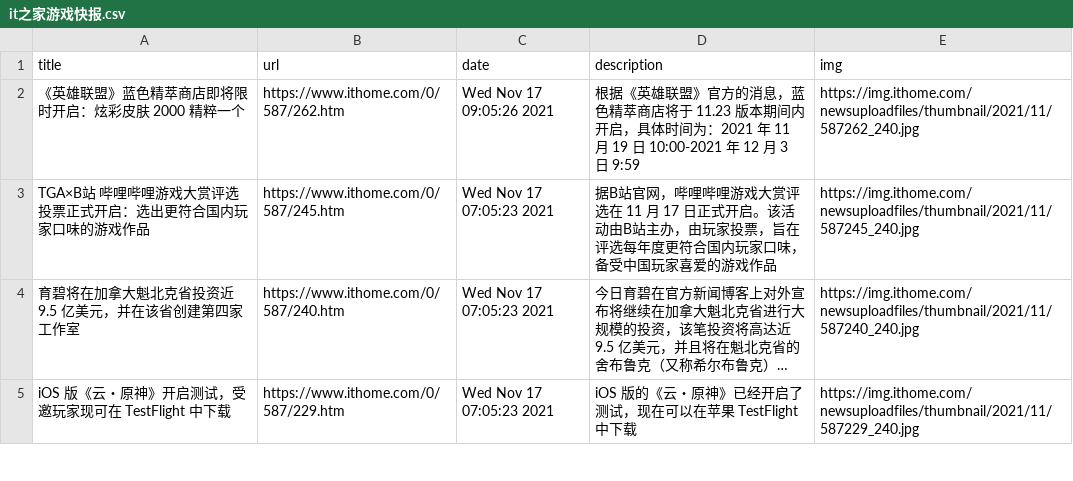
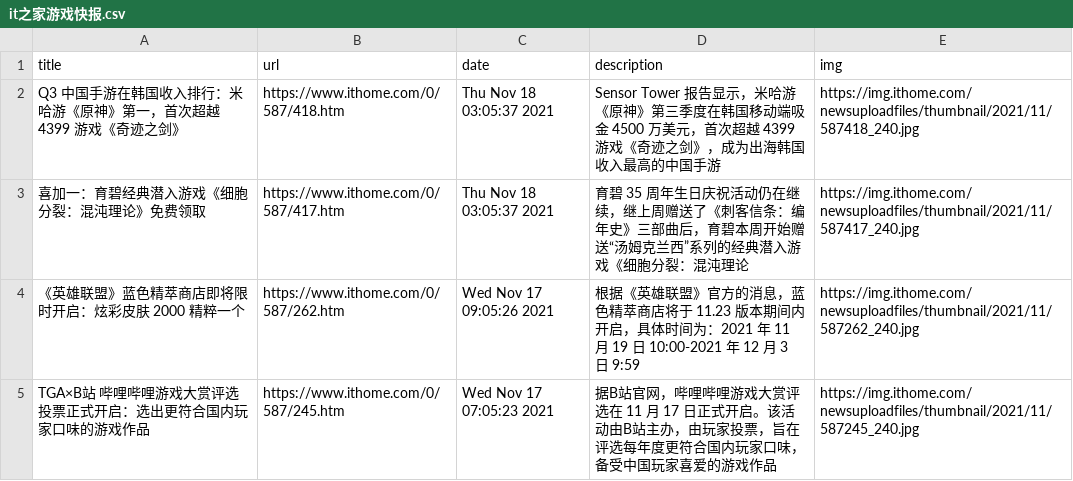
Before and after one commit to c-chen0902/rss, a CSV file: it之家游戏快报.csv, drawn as a sheet; only a part is shown; the shorter side is filled out with more unchanged rows; long unchanged cells end in ….

```diff
--- a/it之家游戏快报.csv
+++ b/it之家游戏快报.csv
@@ -1,2 +1,4 @@
 title,url,date,description,img
+Q3 中国手游在韩国收入排行：米哈游《原神》第一，首次超越 4399 游戏《奇迹之剑》,https://www.ithome.com/0/587/418.htm,Thu Nov 18 03:05:37 2021,Sensor Tower 报告显示，米哈游《原神》第三季度在韩国移动端吸金 4500 万美元，首次超越 4399 游戏《奇迹之剑》，成为出海韩国收入最高的中国手游,https://img.ithome.com/newsuploadfiles/thumbnail/2021/11/587418_240.jpg
+喜加一：育碧经典潜入游戏《细胞分裂：混沌理论》免费领取,https://www.ithome.com/0/587/417.htm,Thu Nov 18 03:05:37 2021,育碧 35 周年生日庆祝活动仍在继续，继上周赠送了《刺客信条：编年史》三部曲后，育碧本周开始赠送“汤姆克兰西”系列的经典潜入游戏《细胞分裂：混沌理论,https://img.ithome.com/newsuploadfiles/thumbnail/2021/11/587417_240.jpg
 《英雄联盟》蓝色精萃商店即将限时开启：炫彩皮肤 2000 精粹一个,https://www.ithome.com/0/587/262.htm,Wed Nov 17 09:05:26 2021,根据《英雄联盟》官方的消息，蓝色精萃商店将于 11.23 版本期间内开启，具体时间为：2021 年 11 月 19 日 10:00-2021 年 12 月 3 日 9:59,https://img.ithome.com/newsuploadfiles/thumbnail/2021/11/587262_240.jpg
```
Also changed, not shown: pianku_movies.csv, 4 other files.
